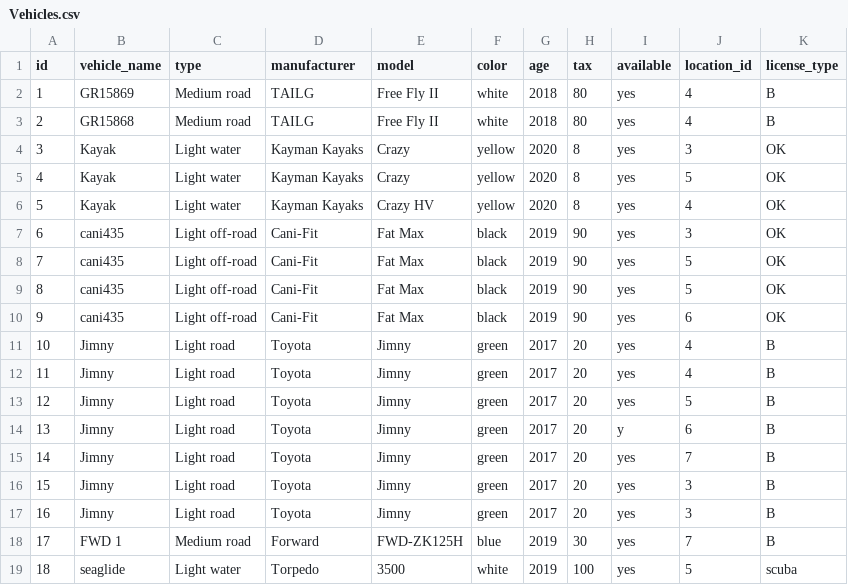
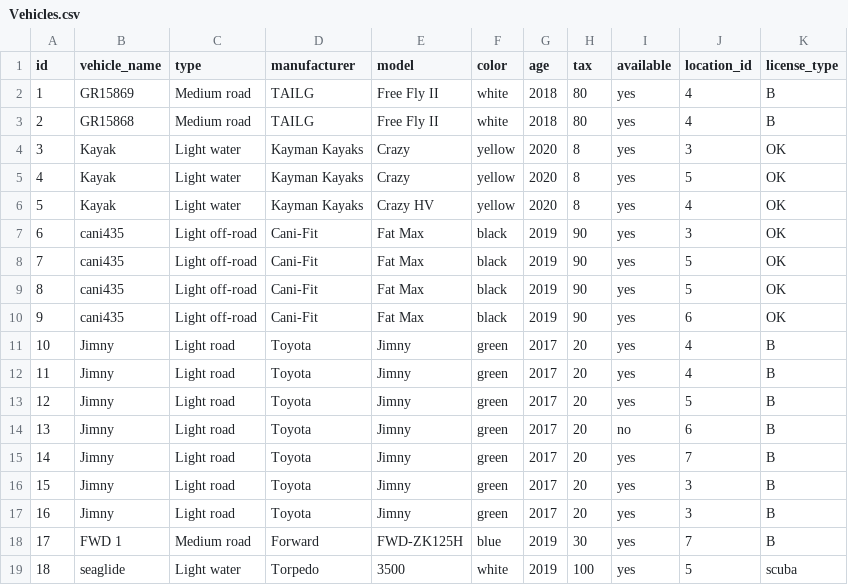
Before and after one commit to arnort20/ChuckNorris, a CSV file: Data_files/Vehicles.csv, drawn as a sheet.

```diff
--- a/Data_files/Vehicles.csv
+++ b/Data_files/Vehicles.csv
@@ -13,3 +13,3 @@ id,vehicle_name,type,manufacturer,model,color,age,tax,available,location_id,lice
 12,Jimny,Light road,Toyota,Jimny,green,2017,20,yes,5,B
-13,Jimny,Light road,Toyota,Jimny,green,2017,20,y,6,B
+13,Jimny,Light road,Toyota,Jimny,green,2017,20,no,6,B
 14,Jimny,Light road,Toyota,Jimny,green,2017,20,yes,7,B
```
Also changed, not shown: 2 other files.
